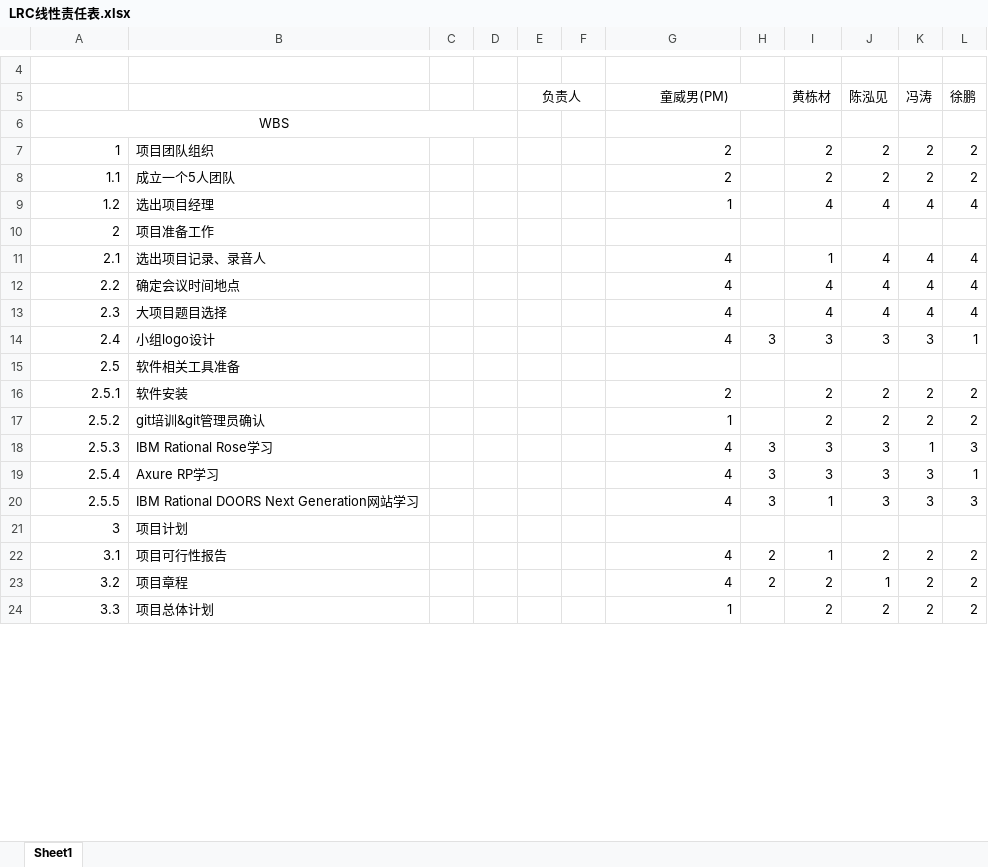
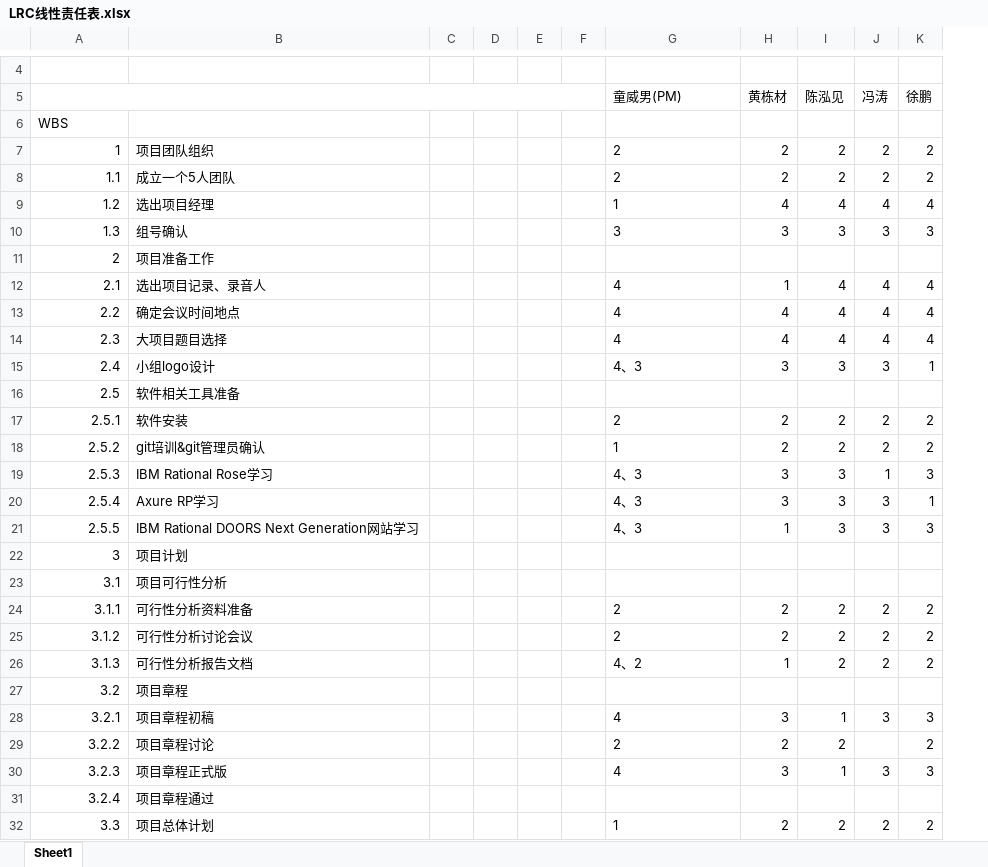
Before and after one commit to twn422/PRD2017, an Excel workbook: PRD-2017-G24/STW/受控文件/分析设计/项目总体计划/LRC线性责任表.xlsx, sheet Sheet1, drawn as a sheet; only a part is shown, gaps mark what is left out; values as stored, in another font and other column widths than the file's, no borders; removed rows and columns are numbered as before the commit, all else as after; the diff covers the shown part only; the diff names each change by its address in the sheet, - before the commit and + after, or states it on an @@ line.

```diff
--- a/PRD-2017-G24/STW/受控文件/分析设计/项目总体计划/LRC线性责任表.xlsx (sheet Sheet1)
+++ b/PRD-2017-G24/STW/受控文件/分析设计/项目总体计划/LRC线性责任表.xlsx (sheet Sheet1)
-column E (负责人), empty
+column E, empty
-column H, rows 14-23: 3 |  |  |  | 3 | 3 | 3 |  | 2 | 2
+A5:F5 merged
-G5 alignment: center
+G5 alignment: left
-G5:H5 merged
-A6 alignment: center
+A6 alignment: left
-A6:D6 merged
-G7:G9 alignment: right
+G7:G9 alignment: left
+row 10: 1.3 | 组号确认 |  |  |  |  | 3 | 3 | 3 | 3 | 3
-G12:G15 alignment: right
+G12:G15 alignment: left
-G15 (童威男(PM)): 4
+G15 (童威男(PM)): 4、3
-G17:G21 alignment: right
+G17:G21 alignment: left
-G19:G21 (童威男(PM)): 4
+G19:G21 (童威男(PM)): 4、3
+row 23: 3.1 | 项目可行性分析
+row 24: 3.1.1 | 可行性分析资料准备 |  |  |  |  | 2 | 2 | 2 | 2 | 2
+row 25: 3.1.2 | 可行性分析讨论会议 |  |  |  |  | 2 | 2 | 2 | 2 | 2
@@ column A renumbered in row 26 @@
-B26: 项目可行性报告
+B26: 可行性分析报告文档
-G26 (童威男(PM)): 4
+G26 (童威男(PM)): 4、2
-G26 alignment: right
+G26 alignment: left
-G27 (童威男(PM)): 4
+G27 (童威男(PM)): (empty)
-H27 (黄栋材): 2
+H27 (黄栋材): (empty)
-I27 (陈泓见): 1
+I27 (陈泓见): (empty)
-J27 (冯涛): 2
+J27 (冯涛): (empty)
-K27 (徐鹏): 2
+K27 (徐鹏): (empty)
+row 28: 3.2.1 | 项目章程初稿 |  |  |  |  | 4 | 3 | 1 | 3 | 3
+row 29: 3.2.2 | 项目章程讨论 |  |  |  |  | 2 | 2 | 2 |  | 2
+row 30: 3.2.3 | 项目章程正式版 |  |  |  |  | 4 | 3 | 1 | 3 | 3
+row 31: 3.2.4 | 项目章程通过
-G32 alignment: right
+G32 alignment: left
```
Also changed, not shown: 9 added rows elsewhere in this sheet, 1 other file.
